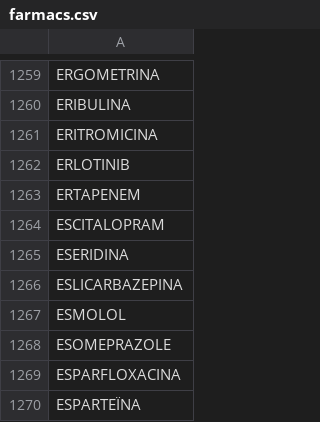
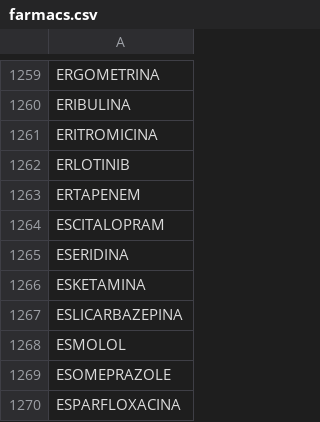
Before and after one commit to montaneva/FVcsv, a CSV file: farmacs.csv, drawn as a sheet; only a part is shown, gaps mark what is left out; the shorter side is filled out with more unchanged rows; the diff names each change by its address in the sheet, - before the commit and + after, or states it on an @@ line.

Commit message:
Update farmacs.csv

```diff
--- a/farmacs.csv
+++ b/farmacs.csv
+row 1266: ESKETAMINA
```
